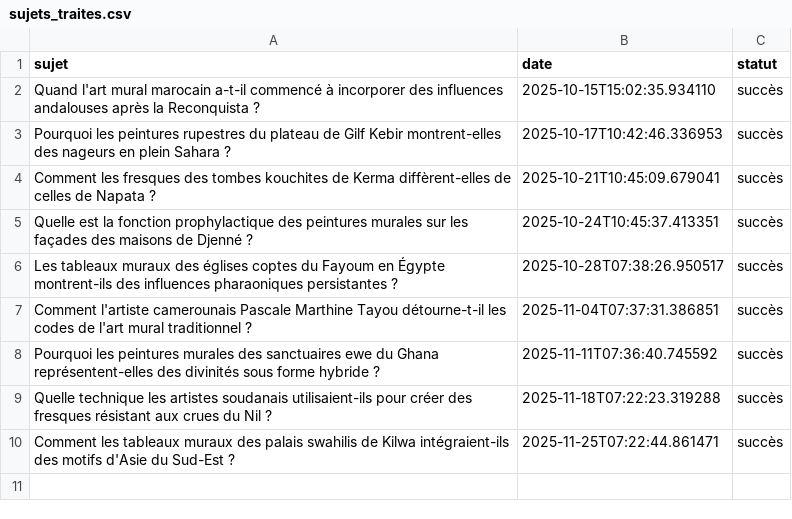
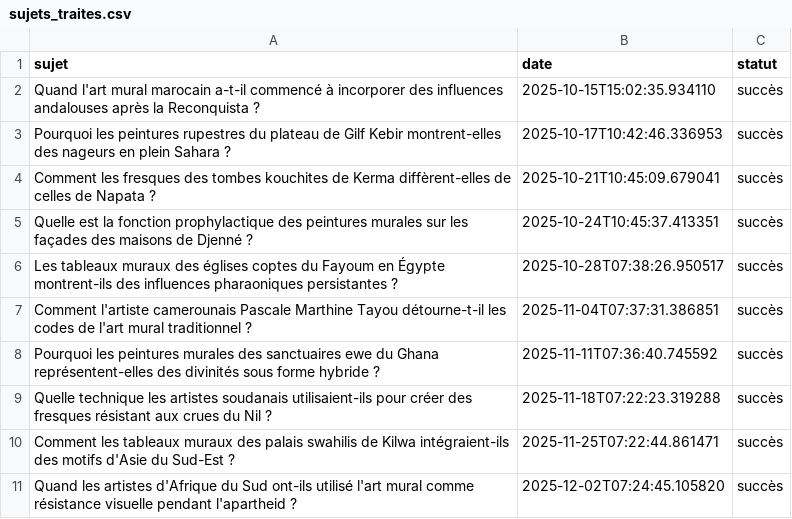
Before and after one commit to Metalosmose21/Africain-3, a CSV file: sujets_traites.csv, drawn as a sheet.

```diff
--- a/sujets_traites.csv
+++ b/sujets_traites.csv
@@ -10 +10,2 @@ Quelle technique les artistes soudanais utilisaient-ils pour créer des fresques
 Comment les tableaux muraux des palais swahilis de Kilwa intégraient-ils des motifs d'Asie du Sud-Est ?,2025-11-25T07:22:44.861471,succès
+Quand les artistes d'Afrique du Sud ont-ils utilisé l'art mural comme résistance visuelle pendant l'apartheid ?,2025-12-02T07:24:45.105820,succès
```
Also changed, not shown: sujets.csv.
